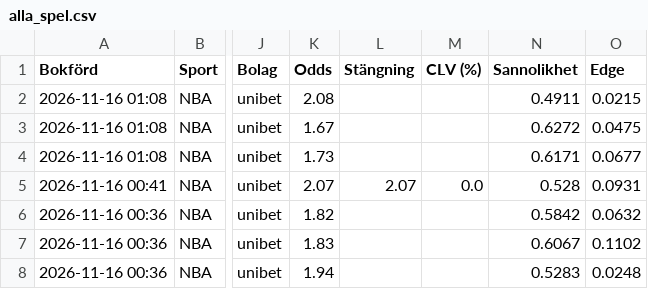
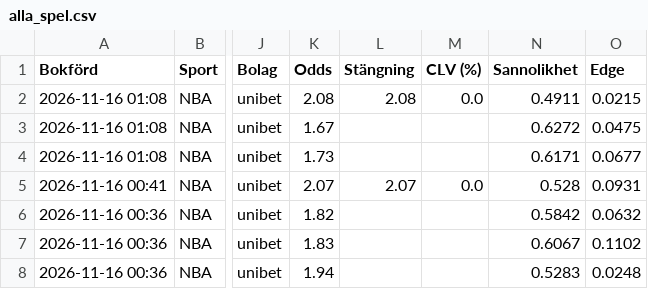
Before and after one commit to FatFockFrank888/propsbot, a CSV file: site/csv/alla_spel.csv, drawn as a sheet; only a part is shown, gaps mark what is left out; the diff names each change by its address in the sheet, - before the commit and + after, or states it on an @@ line.

```diff
--- a/site/csv/alla_spel.csv
+++ b/site/csv/alla_spel.csv
-L2 (Stängning): (empty)
+L2 (Stängning): 2.08
-M2 (CLV (%)): (empty)
+M2 (CLV (%)): 0.0
```
Also changed, not shown: site/csv/nba.csv, site/csv/sammanfattning.csv, 13 other files.
